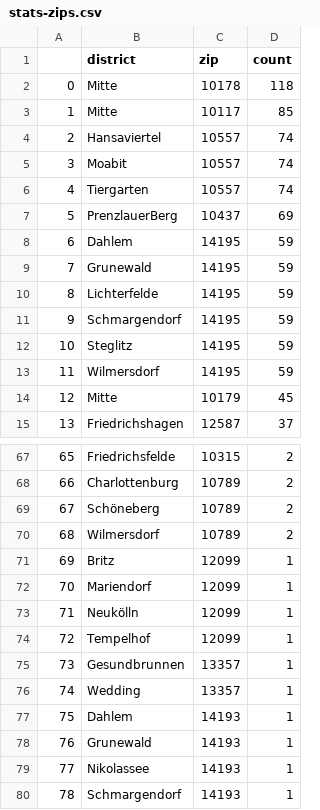
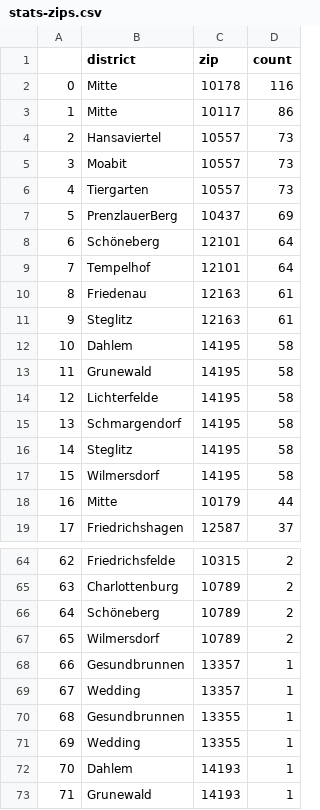
Before and after one commit to demodiff/berlin, a CSV file: data/stats-zips.csv, drawn as a sheet; only a part is shown, gaps mark what is left out; the shorter side is filled out with more unchanged rows; removed rows and columns are numbered as before the commit, all else as after; the diff covers the shown part only; the diff names each change by its address in the sheet, - before the commit and + after, or states it on an @@ line.

```diff
--- a/data/stats-zips.csv
+++ b/data/stats-zips.csv
-D2 (count): 118
+D2 (count): 116
-D3 (count): 85
+D3 (count): 86
-D4:D6 (count): 74
+D4:D6 (count): 73
+row 8: 6 | Schöneberg | 12101 | 64
+row 9: 7 | Tempelhof | 12101 | 64
+row 10: 8 | Friedenau | 12163 | 61
+row 11: 9 | Steglitz | 12163 | 61
@@ column A renumbered from row 12 down @@
-D12:D17 (count): 59
+D12:D17 (count): 58
-D18 (count): 45
+D18 (count): 44
-row 71: 69 | Britz | 12099 | 1
-row 72: 70 | Mariendorf | 12099 | 1
-row 73: 71 | Neukölln | 12099 | 1
-row 74: 72 | Tempelhof | 12099 | 1
+row 70: 68 | Gesundbrunnen | 13355 | 1
+row 71: 69 | Wedding | 13355 | 1
```
Also changed, not shown: 6 added rows and 10 removed rows elsewhere in this file, 1 other file.
